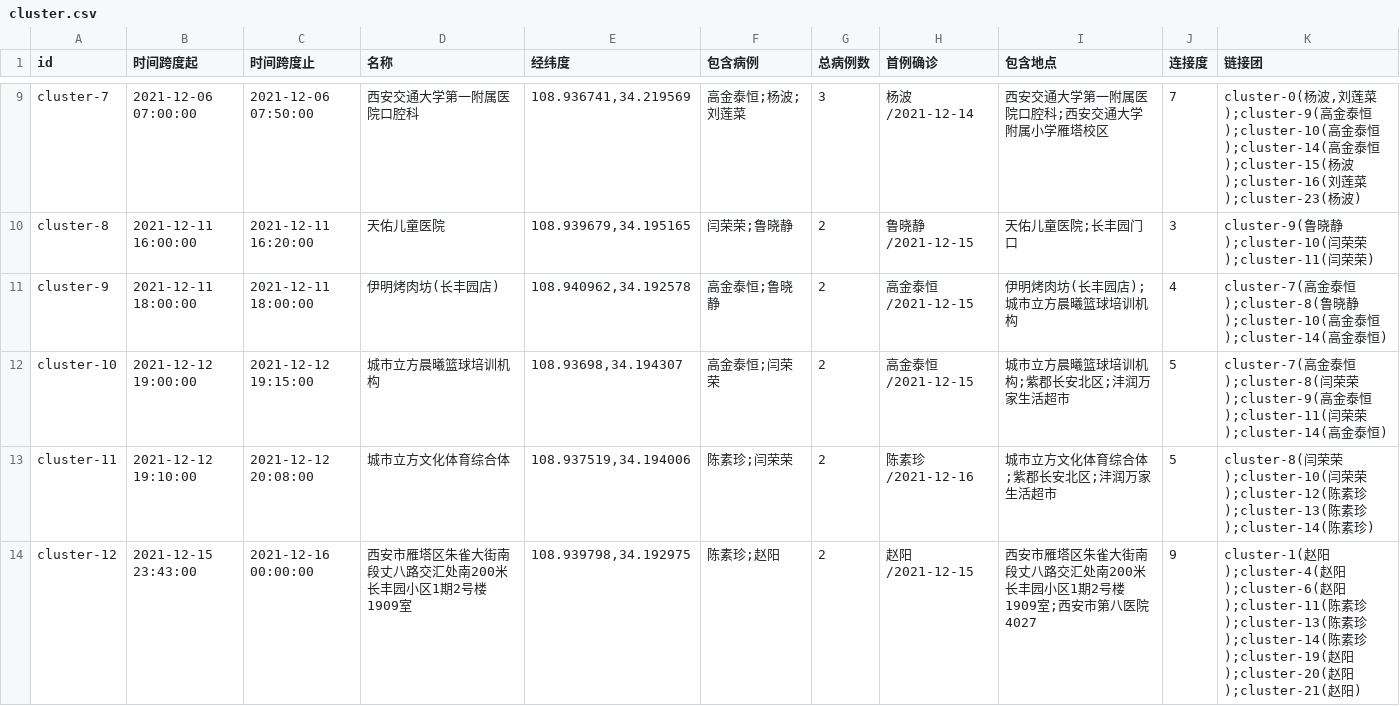
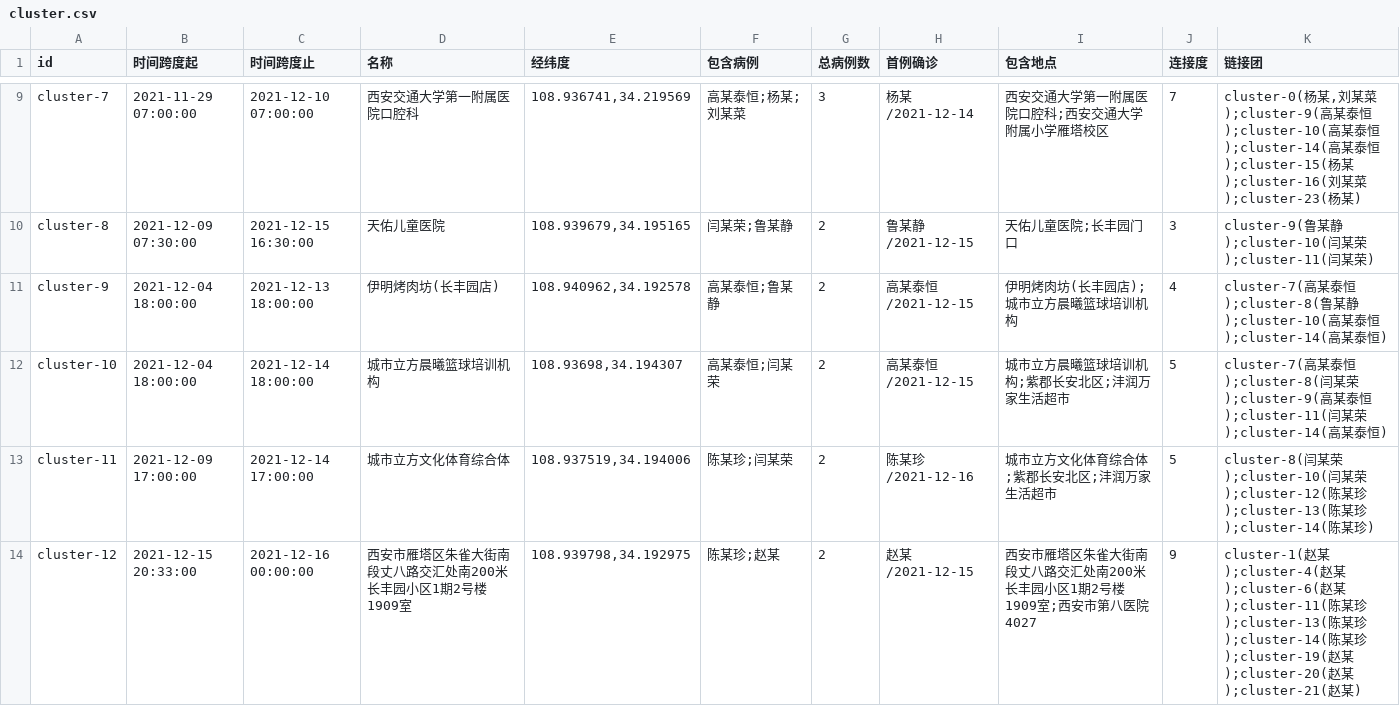
Before and after one commit to rubickkcibur/cdc, a CSV file: lc/django_app/app01/max_clique/cluster.csv, drawn as a sheet; only a part is shown, gaps mark what is left out; the diff covers the shown part only; the diff names each change by its address in the sheet, - before the commit and + after, or states it on an @@ line.

```diff
--- a/lc/django_app/app01/max_clique/cluster.csv
+++ b/lc/django_app/app01/max_clique/cluster.csv
-B9 (时间跨度起): 2021-12-06 07:00:00
+B9 (时间跨度起): 2021-11-29 07:00:00
-C9 (时间跨度止): 2021-12-06 07:50:00
+C9 (时间跨度止): 2021-12-10 07:00:00
-F9 (包含病例): 高金泰恒;杨波;刘莲菜
+F9 (包含病例): 高某泰恒;杨某;刘某菜
-H9 (首例确诊): 杨波/2021-12-14
+H9 (首例确诊): 杨某/2021-12-14
-K9 (链接团): cluster-0(杨波,刘莲菜);cluster-9(高金泰恒);cluster-10(高金泰恒);cluster-14(高金泰恒);cluster-15(杨波);cluster-16(刘莲菜);cluster-23(杨波)
+K9 (链接团): cluster-0(杨某,刘某菜);cluster-9(高某泰恒);cluster-10(高某泰恒);cluster-14(高某泰恒);cluster-15(杨某);cluster-16(刘某菜);cluster-23(杨某)
-B10 (时间跨度起): 2021-12-11 16:00:00
+B10 (时间跨度起): 2021-12-09 07:30:00
-C10 (时间跨度止): 2021-12-11 16:20:00
+C10 (时间跨度止): 2021-12-15 16:30:00
-F10 (包含病例): 闫荣荣;鲁晓静
+F10 (包含病例): 闫某荣;鲁某静
-H10 (首例确诊): 鲁晓静/2021-12-15
+H10 (首例确诊): 鲁某静/2021-12-15
-K10 (链接团): cluster-9(鲁晓静);cluster-10(闫荣荣);cluster-11(闫荣荣)
+K10 (链接团): cluster-9(鲁某静);cluster-10(闫某荣);cluster-11(闫某荣)
-B11 (时间跨度起): 2021-12-11 18:00:00
+B11 (时间跨度起): 2021-12-04 18:00:00
-C11 (时间跨度止): 2021-12-11 18:00:00
+C11 (时间跨度止): 2021-12-13 18:00:00
-F11 (包含病例): 高金泰恒;鲁晓静
+F11 (包含病例): 高某泰恒;鲁某静
-H11:H12 (首例确诊): 高金泰恒/2021-12-15
+H11:H12 (首例确诊): 高某泰恒/2021-12-15
-K11 (链接团): cluster-7(高金泰恒);cluster-8(鲁晓静);cluster-10(高金泰恒);cluster-14(高金泰恒…
+K11 (链接团): cluster-7(高某泰恒);cluster-8(鲁某静);cluster-10(高某泰恒);cluster-14(高某泰恒…
-B12 (时间跨度起): 2021-12-12 19:00:00
+B12 (时间跨度起): 2021-12-04 18:00:00
-C12 (时间跨度止): 2021-12-12 19:15:00
+C12 (时间跨度止): 2021-12-14 18:00:00
-F12 (包含病例): 高金泰恒;闫荣荣
+F12 (包含病例): 高某泰恒;闫某荣
-K12 (链接团): cluster-7(高金泰恒);cluster-8(闫荣荣);cluster-9(高金泰恒);cluster-11(闫荣荣);cluster-14(高金泰恒…
+K12 (链接团): cluster-7(高某泰恒);cluster-8(闫某荣);cluster-9(高某泰恒);cluster-11(闫某荣);cluster-14(高某泰恒…
-B13 (时间跨度起): 2021-12-12 19:10:00
+B13 (时间跨度起): 2021-12-09 17:00:00
-C13 (时间跨度止): 2021-12-12 20:08:00
+C13 (时间跨度止): 2021-12-14 17:00:00
-F13 (包含病例): 陈素珍;闫荣荣
+F13 (包含病例): 陈某珍;闫某荣
-H13 (首例确诊): 陈素珍/2021-12-16
+H13 (首例确诊): 陈某珍/2021-12-16
-K13 (链接团): cluster-8(闫荣荣);cluster-10(闫荣荣);cluster-12(陈素珍);cluster-13(陈素珍);cluster-14(陈素珍)
+K13 (链接团): cluster-8(闫某荣);cluster-10(闫某荣);cluster-12(陈某珍);cluster-13(陈某珍);cluster-14(陈某珍)
-B14 (时间跨度起): 2021-12-15 23:43:00
+B14 (时间跨度起): 2021-12-15 20:33:00
-F14 (包含病例): 陈素珍;赵阳
+F14 (包含病例): 陈某珍;赵某
-H14 (首例确诊): 赵阳/2021-12-15
+H14 (首例确诊): 赵某/2021-12-15
-K14 (链接团): cluster-1(赵阳);cluster-4(赵阳);cluster-6(赵阳);cluster-11(陈素珍);cluster-13(陈素珍);cluster-14(陈素珍);cluster-19(赵阳);cluster-20(赵阳);cluster-21(赵阳)
+K14 (链接团): cluster-1(赵某);cluster-4(赵某);cluster-6(赵某);cluster-11(陈某珍);cluster-13(陈某珍);cluster-14(陈某珍);cluster-19(赵某);cluster-20(赵某);cluster-21(赵某)
```
Also changed, not shown: 77 edited cells elsewhere in this file, 12 other files.
